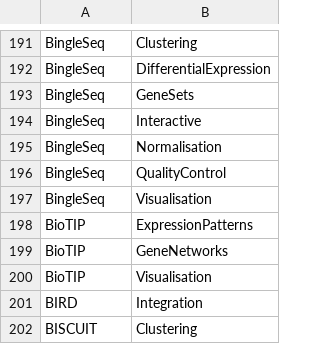
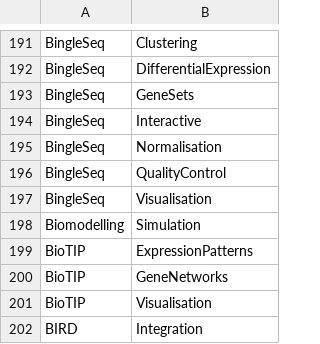
Before and after one commit to scRNA-tools/scRNA-tools, a TSV file: database/categories-idx.tsv, drawn as a sheet; only a part is shown, gaps mark what is left out; the shorter side is filled out with more unchanged rows.

```diff
--- a/database/categories-idx.tsv
+++ b/database/categories-idx.tsv
@@ -197,2 +197,3 @@ BingleSeq	QualityControl
 BingleSeq	Visualisation
+Biomodelling	Simulation
 BioTIP	ExpressionPatterns
```
Also changed, not shown: database/doi-idx.tsv, database/reference-links.tsv, 3 other files.
